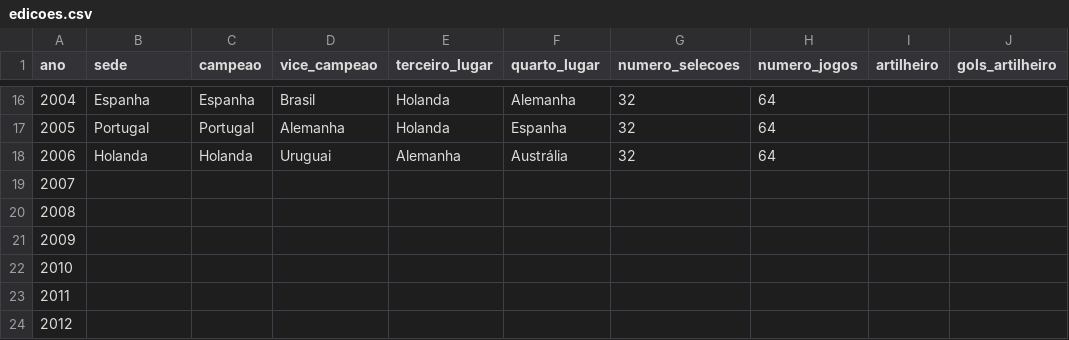
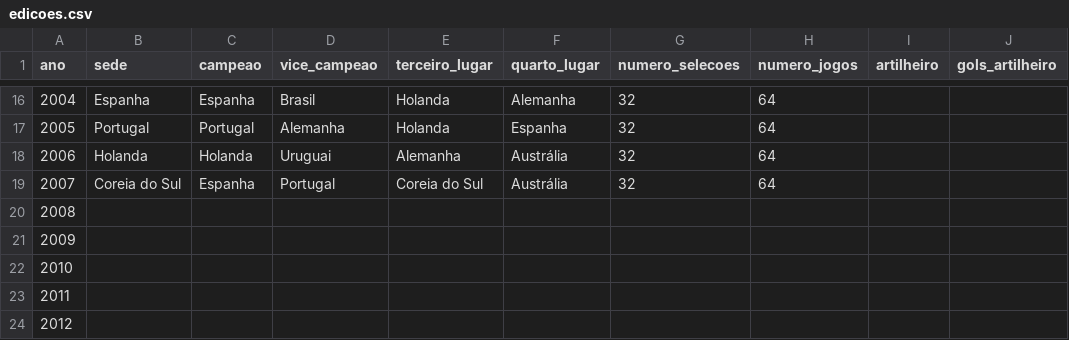
Before and after one commit to murilosoriano5-lgtm/copas-mundo-historico, a CSV file: data/edicoes.csv, drawn as a sheet; only a part is shown, gaps mark what is left out; the diff names each change by its address in the sheet, - before the commit and + after, or states it on an @@ line.

```diff
--- a/data/edicoes.csv
+++ b/data/edicoes.csv
-B19 (sede): (empty)
+B19 (sede): Coreia do Sul
-C19 (campeao): (empty)
+C19 (campeao): Espanha
-D19 (vice_campeao): (empty)
+D19 (vice_campeao): Portugal
-E19 (terceiro_lugar): (empty)
+E19 (terceiro_lugar): Coreia do Sul
-F19 (quarto_lugar): (empty)
+F19 (quarto_lugar): Austrália
-G19 (numero_selecoes): (empty)
+G19 (numero_selecoes): 32
-H19 (numero_jogos): (empty)
+H19 (numero_jogos): 64
```
Also changed, not shown: data/jogos.csv, data/ranking_historico.csv, 1 other file.
